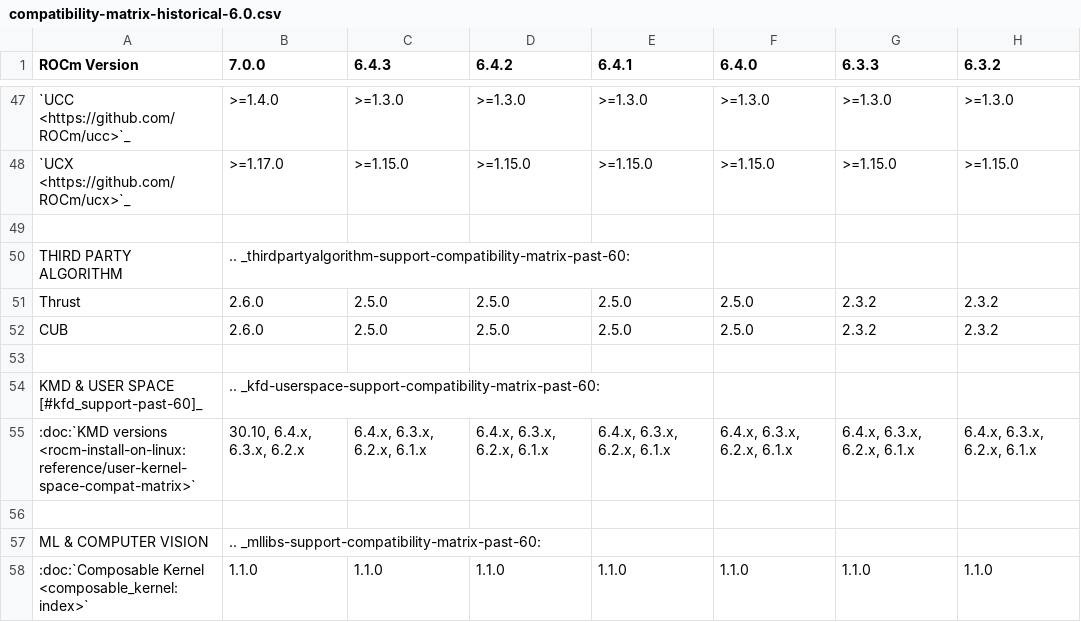
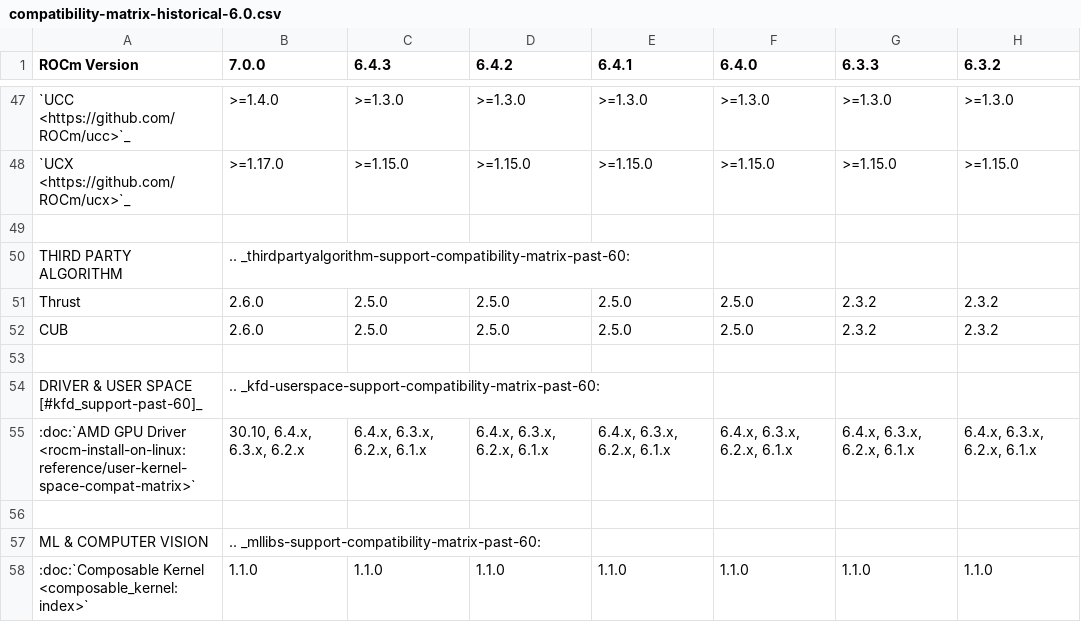
Before and after one commit to prbasyal-amd/ROCm, a CSV file: docs/compatibility/compatibility-matrix-historical-6.0.csv, drawn as a sheet; only a part is shown, gaps mark what is left out; the diff names each change by its address in the sheet, - before the commit and + after, or states it on an @@ line.

Commit message:
ROCPD highlight and KMD renamed to AMD GPU Driver (#5392)
* ROCPD highlight and KMD renamed to AMD GPU Driver

* Minor change

```diff
--- a/docs/compatibility/compatibility-matrix-historical-6.0.csv
+++ b/docs/compatibility/compatibility-matrix-historical-6.0.csv
-A54 (ROCm Version): KMD & USER SPACE [#kfd_support-past-60]_
+A54 (ROCm Version): DRIVER & USER SPACE [#kfd_support-past-60]_
-A55 (ROCm Version): :doc:`KMD versions <rocm-install-on-linux:reference/user-kernel-space-compat-matrix>`
+A55 (ROCm Version): :doc:`AMD GPU Driver <rocm-install-on-linux:reference/user-kernel-space-compat-matrix>`
```
Also changed, not shown: 2 other files.
